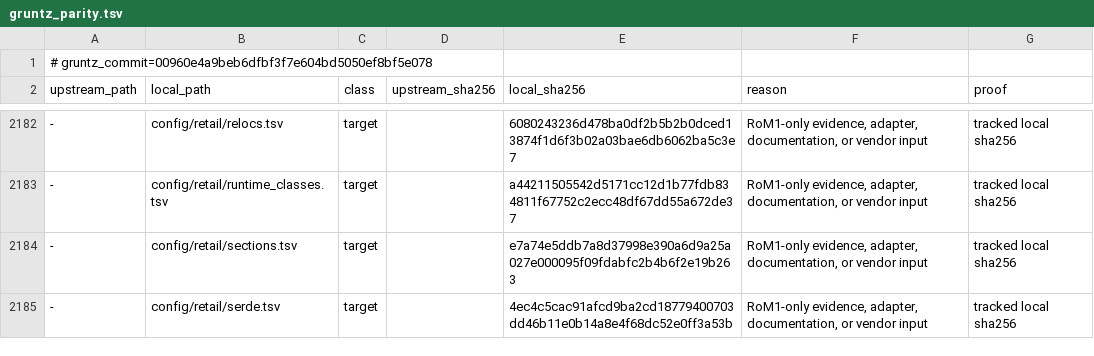
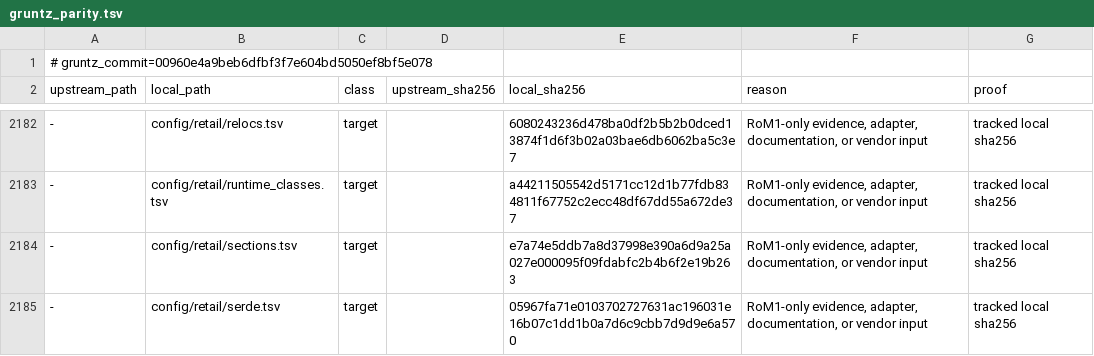
Before and after one commit to sushi-shi/rom1-decomp, a TSV file: config/gruntz_parity.tsv, drawn as a sheet; only a part is shown, gaps mark what is left out; the diff covers the shown part only; the diff names each change by its address in the sheet, - before the commit and + after, or states it on an @@ line.

```diff
--- a/config/gruntz_parity.tsv
+++ b/config/gruntz_parity.tsv
-E2185 (local_sha256): 4ec4c5cac91afcd9ba2cd18779400703dd46b11e0b14a8e4f68dc52e0ff3a53b
+E2185 (local_sha256): 05967fa71e0103702727631ac196031e16b07c1dd1b0a7d6c9cbb7d9d9e6a570
```
Also changed, not shown: 6 edited cells elsewhere in this file, config/match_baseline.tsv, config/retail/serde.tsv, 5 other files.
